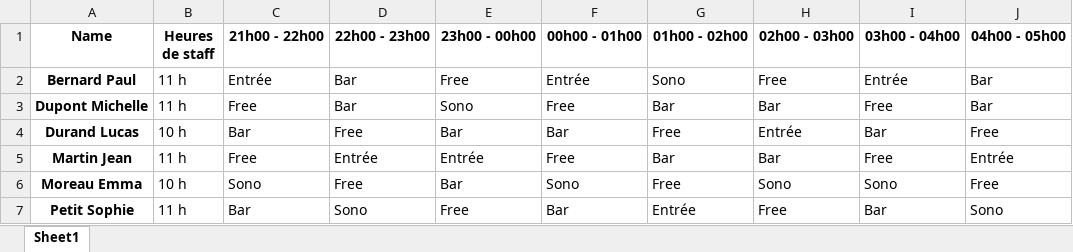
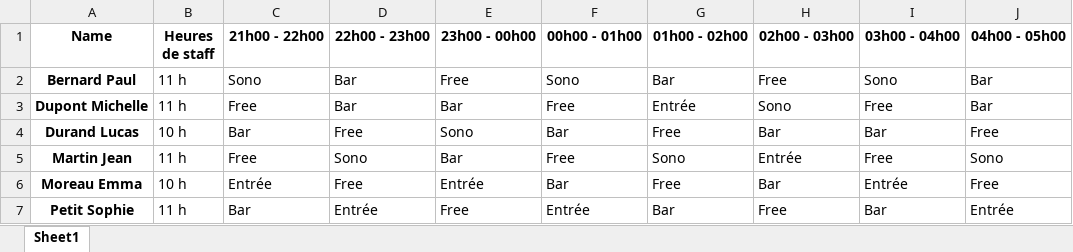
Before and after one commit to fra213318/projet_info, an Excel workbook: output.xlsx, sheet Sheet1, drawn as a sheet; values as stored, in another font and other column widths than the file's, no borders; the diff names each change by its address in the sheet, - before the commit and + after, or states it on an @@ line.

```diff
--- a/output.xlsx (sheet Sheet1)
+++ b/output.xlsx (sheet Sheet1)
-C2 (21h00 - 22h00): Entrée
+C2 (21h00 - 22h00): Sono
-F2 (00h00 - 01h00): Entrée
+F2 (00h00 - 01h00): Sono
-G2 (01h00 - 02h00): Sono
+G2 (01h00 - 02h00): Bar
-I2 (03h00 - 04h00): Entrée
+I2 (03h00 - 04h00): Sono
-E3 (23h00 - 00h00): Sono
+E3 (23h00 - 00h00): Bar
-G3 (01h00 - 02h00): Bar
+G3 (01h00 - 02h00): Entrée
-H3 (02h00 - 03h00): Bar
+H3 (02h00 - 03h00): Sono
-E4 (23h00 - 00h00): Bar
+E4 (23h00 - 00h00): Sono
-H4 (02h00 - 03h00): Entrée
+H4 (02h00 - 03h00): Bar
-D5 (22h00 - 23h00): Entrée
+D5 (22h00 - 23h00): Sono
-E5 (23h00 - 00h00): Entrée
+E5 (23h00 - 00h00): Bar
-G5 (01h00 - 02h00): Bar
+G5 (01h00 - 02h00): Sono
-H5 (02h00 - 03h00): Bar
+H5 (02h00 - 03h00): Entrée
-J5 (04h00 - 05h00): Entrée
+J5 (04h00 - 05h00): Sono
-C6 (21h00 - 22h00): Sono
+C6 (21h00 - 22h00): Entrée
-E6 (23h00 - 00h00): Bar
+E6 (23h00 - 00h00): Entrée
-F6 (00h00 - 01h00): Sono
+F6 (00h00 - 01h00): Bar
-H6 (02h00 - 03h00): Sono
+H6 (02h00 - 03h00): Bar
-I6 (03h00 - 04h00): Sono
+I6 (03h00 - 04h00): Entrée
-D7 (22h00 - 23h00): Sono
+D7 (22h00 - 23h00): Entrée
-F7 (00h00 - 01h00): Bar
+F7 (00h00 - 01h00): Entrée
-G7 (01h00 - 02h00): Entrée
+G7 (01h00 - 02h00): Bar
-J7 (04h00 - 05h00): Sono
+J7 (04h00 - 05h00): Entrée
```
Also changed, not shown: 1 other file.
